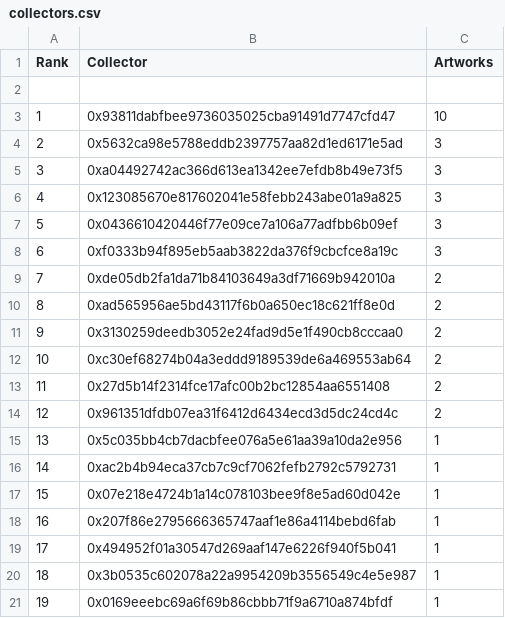
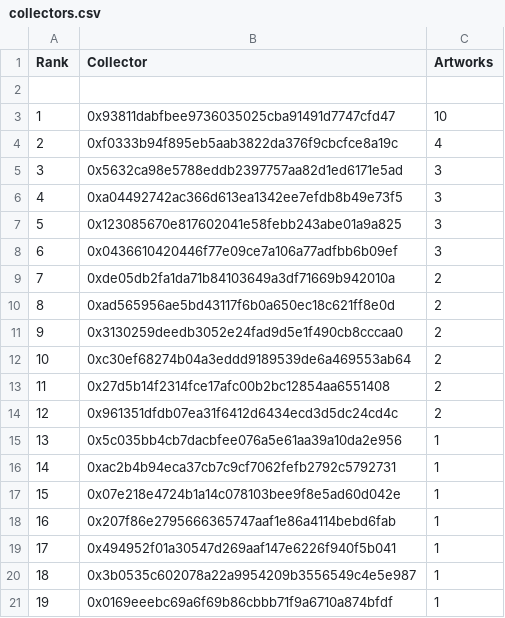
Before and after one commit to JohnOrionYoung/JOYhotPotato, a CSV file: src/python/collectors.csv, drawn as a sheet; removed rows and columns are numbered as before the commit, all else as after; the diff names each change by its address in the sheet, - before the commit and + after, or states it on an @@ line.

Commit message:
collectors update

```diff
--- a/src/python/collectors.csv
+++ b/src/python/collectors.csv
+row 4: 2 | 0xf0333b94f895eb5aab3822da376f9cbcfce8a19c | 4
@@ column A (Rank) renumbered between rows 5 and 8 @@
-row 8: 6 | 0xf0333b94f895eb5aab3822da376f9cbcfce8a19c | 3
```
